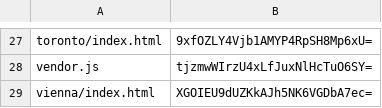
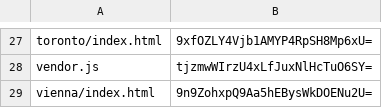
Before and after one commit to artificialmuseum/staging, a CSV file: docs/etags.csv, drawn as a sheet; only a part is shown, gaps mark what is left out.

```diff
--- a/docs/etags.csv
+++ b/docs/etags.csv
@@ -28,2 +28,2 @@ toronto/index.html,9xfOZLY4Vjb1AMYP4RpSH8Mp6xU=
 vendor.js,tjzmwWIrzU4xLfJuxNlHcTuO6SY=
-vienna/index.html,XGOIEU9dUZKkAJh5NK6VGDbA7ec=
+vienna/index.html,9n9ZohxpQ9Aa5hEBysWkDOENu2U=
```
Also changed, not shown: 2 other files.
